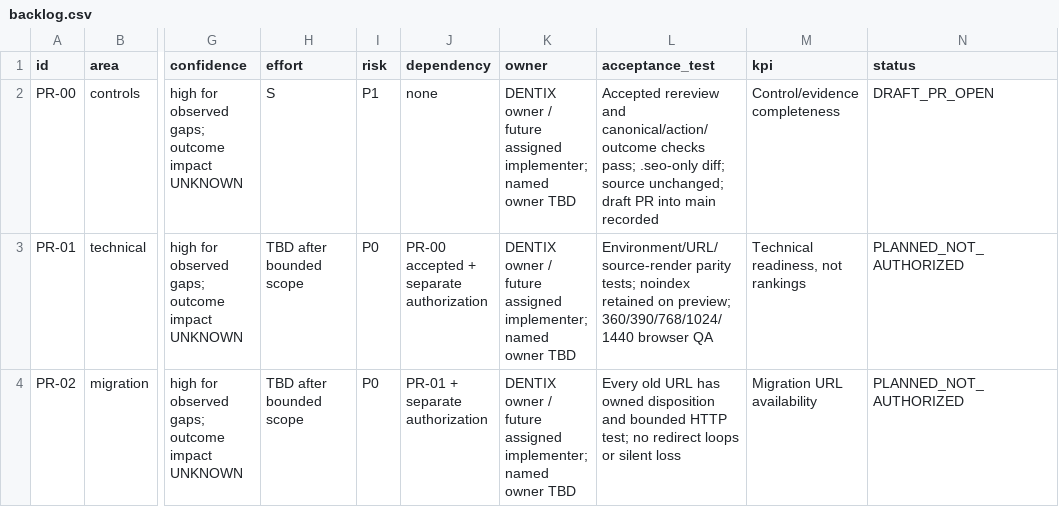
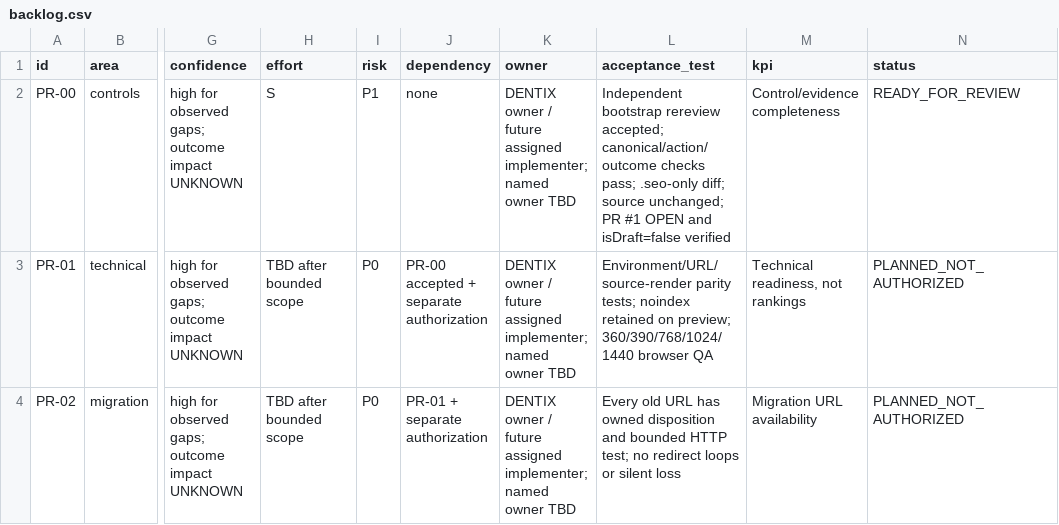
Before and after one commit to optidigitalagent/dentix-booking-demo, a CSV file: .seo/backlog.csv, drawn as a sheet; only a part is shown, gaps mark what is left out; the diff names each change by its address in the sheet, - before the commit and + after, or states it on an @@ line.

Commit message:
chore(seo): record DENTIX PR-00 ready-for-review status

```diff
--- a/.seo/backlog.csv
+++ b/.seo/backlog.csv
-L2 (acceptance_test): Accepted rereview and canonical/action/outcome checks pass; .seo-only diff; source unchanged; draft PR into main recorded
+L2 (acceptance_test): Independent bootstrap rereview accepted; canonical/action/outcome checks pass; .seo-only diff; source unchanged; PR #1 OPEN and isDraft=false verified
-N2 (status): DRAFT_PR_OPEN
+N2 (status): READY_FOR_REVIEW
```
Also changed, not shown: 4 other files.
